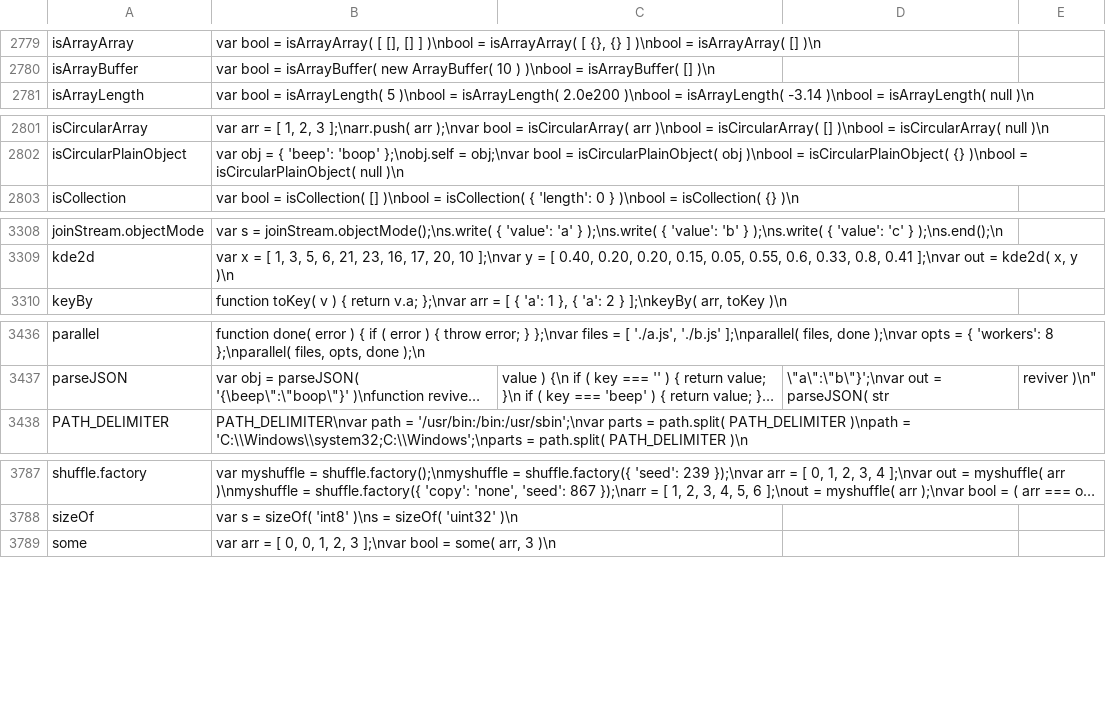
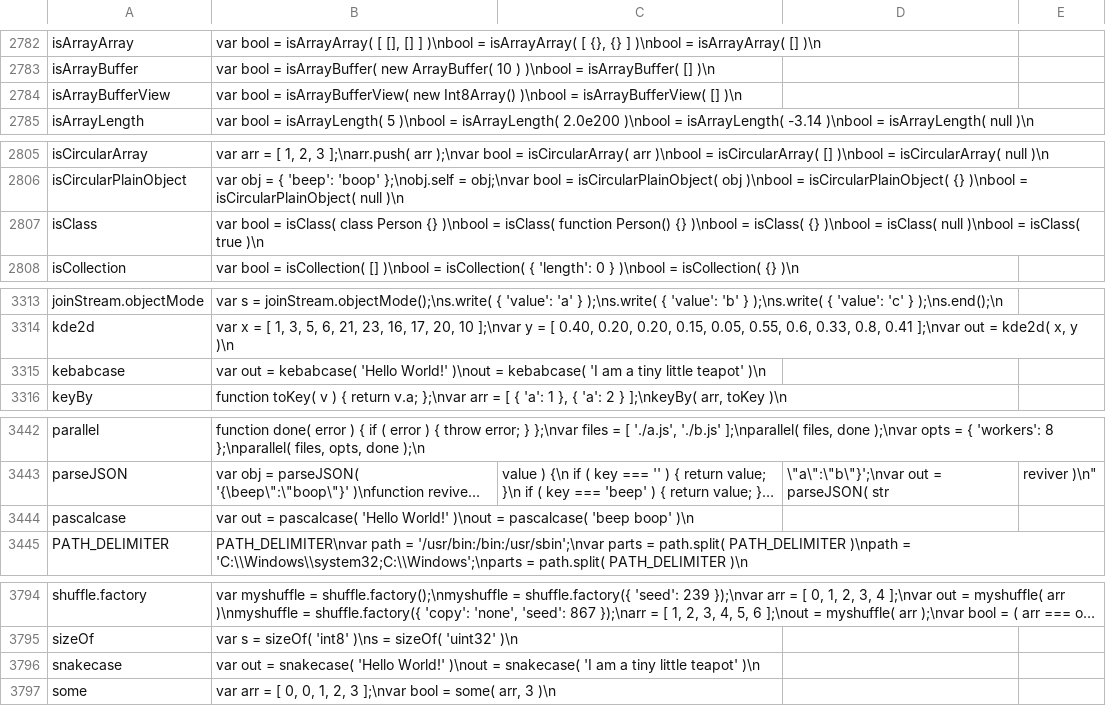
Before and after one commit to stdlib-js/repl-code-blocks, a CSV file: data/data.csv, drawn as a sheet; only a part is shown, gaps mark what is left out; long unchanged cells end in …; the diff covers the shown part only; the diff names each change by its address in the sheet, - before the commit and + after, or states it on an @@ line.

```diff
--- a/data/data.csv
+++ b/data/data.csv
+row 2784: isArrayBufferView | var bool = isArrayBufferView( new Int8Array() )\nbool = isArrayBufferView( [] )\n
+row 2807: isClass | var bool = isClass( class Person {} )\nbool = isClass( function Person() {} )\nbool = isClass( {} )\nbool = isClass( null )\nbool = isClass( true )\n
+row 3315: kebabcase | var out = kebabcase( 'Hello World!' )\nout = kebabcase( 'I am a tiny little teapot' )\n
+row 3444: pascalcase | var out = pascalcase( 'Hello World!' )\nout = pascalcase( 'beep boop' )\n
+row 3796: snakecase | var out = snakecase( 'Hello World!' )\nout = snakecase( 'I am a tiny little teapot' )\n
```
Also changed, not shown: 9 added rows elsewhere in this file, 6 other files.
